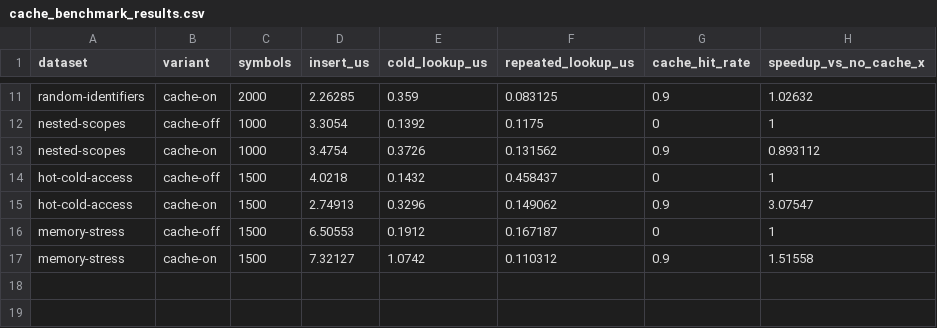
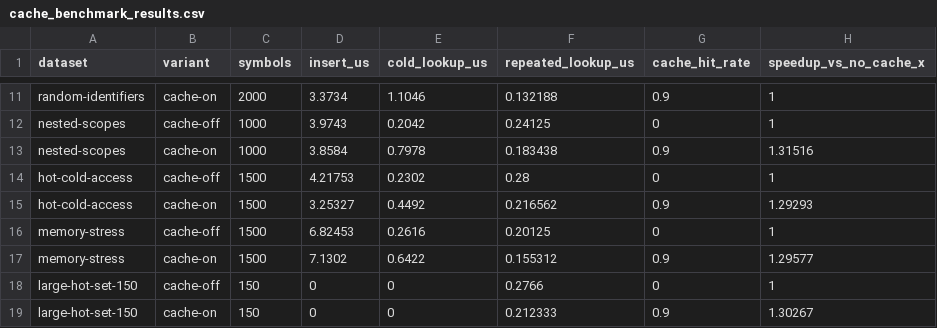
Before and after one commit to shubhisingh1510/compiler, a CSV file: results/cache_benchmark_results.csv, drawn as a sheet; only a part is shown, gaps mark what is left out; the diff covers the shown part only; the diff names each change by its address in the sheet, - before the commit and + after, or states it on an @@ line.

```diff
--- a/results/cache_benchmark_results.csv
+++ b/results/cache_benchmark_results.csv
-D11 (insert_us): 2.26285
+D11 (insert_us): 3.3734
-E11 (cold_lookup_us): 0.359
+E11 (cold_lookup_us): 1.1046
-F11 (repeated_lookup_us): 0.083125
+F11 (repeated_lookup_us): 0.132188
-H11 (speedup_vs_no_cache_x): 1.02632
+H11 (speedup_vs_no_cache_x): 1
-D12 (insert_us): 3.3054
+D12 (insert_us): 3.9743
-E12 (cold_lookup_us): 0.1392
+E12 (cold_lookup_us): 0.2042
-F12 (repeated_lookup_us): 0.1175
+F12 (repeated_lookup_us): 0.24125
-D13 (insert_us): 3.4754
+D13 (insert_us): 3.8584
-E13 (cold_lookup_us): 0.3726
+E13 (cold_lookup_us): 0.7978
-F13 (repeated_lookup_us): 0.131562
+F13 (repeated_lookup_us): 0.183438
-H13 (speedup_vs_no_cache_x): 0.893112
+H13 (speedup_vs_no_cache_x): 1.31516
-D14 (insert_us): 4.0218
+D14 (insert_us): 4.21753
-E14 (cold_lookup_us): 0.1432
+E14 (cold_lookup_us): 0.2302
-F14 (repeated_lookup_us): 0.458437
+F14 (repeated_lookup_us): 0.28
-D15 (insert_us): 2.74913
+D15 (insert_us): 3.25327
-E15 (cold_lookup_us): 0.3296
+E15 (cold_lookup_us): 0.4492
-F15 (repeated_lookup_us): 0.149062
+F15 (repeated_lookup_us): 0.216562
-H15 (speedup_vs_no_cache_x): 3.07547
+H15 (speedup_vs_no_cache_x): 1.29293
-D16 (insert_us): 6.50553
+D16 (insert_us): 6.82453
-E16 (cold_lookup_us): 0.1912
+E16 (cold_lookup_us): 0.2616
-F16 (repeated_lookup_us): 0.167187
+F16 (repeated_lookup_us): 0.20125
-D17 (insert_us): 7.32127
+D17 (insert_us): 7.1302
-E17 (cold_lookup_us): 1.0742
+E17 (cold_lookup_us): 0.6422
-F17 (repeated_lookup_us): 0.110312
+F17 (repeated_lookup_us): 0.155312
-H17 (speedup_vs_no_cache_x): 1.51558
+H17 (speedup_vs_no_cache_x): 1.29577
+row 18: large-hot-set-150 | cache-off | 150 | 0 | 0 | 0.2766 | 0 | 1
+row 19: large-hot-set-150 | cache-on | 150 | 0 | 0 | 0.212333 | 0.9 | 1.30267
```
Also changed, not shown: 31 edited cells elsewhere in this file, results/algorithm_comparison.csv, results/benchmark_results.csv, 17 other files.
